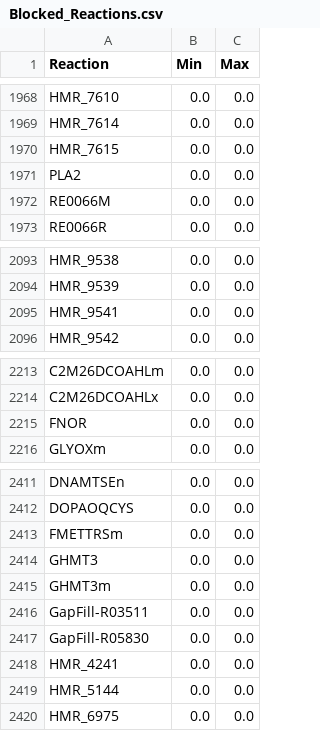
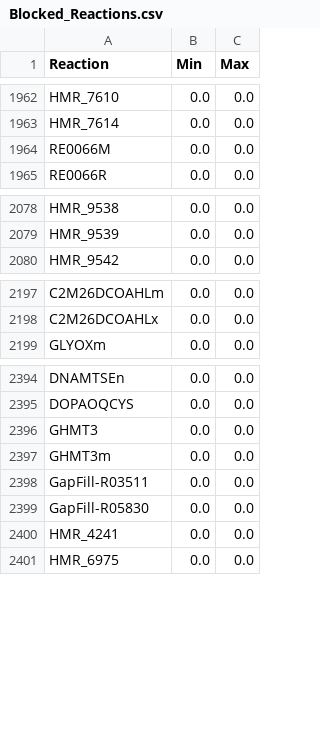
Before and after one commit to LewisLabUCSD/iCHO3K, a CSV file: Notebooks/temp/Blocked_Reactions.csv, drawn as a sheet; only a part is shown, gaps mark what is left out; the diff covers the shown part only.

```diff
--- a/Notebooks/temp/Blocked_Reactions.csv
+++ b/Notebooks/temp/Blocked_Reactions.csv
@@ -1969,4 +1963,2 @@ HMR_7610,0.0,0.0
 HMR_7614,0.0,0.0
-HMR_7615,0.0,0.0
-PLA2,0.0,0.0
 RE0066M,0.0,0.0
@@ -2094,3 +2079,2 @@ HMR_9538,0.0,0.0
 HMR_9539,0.0,0.0
-HMR_9541,0.0,0.0
 HMR_9542,0.0,0.0
@@ -2214,3 +2198,2 @@ C2M26DCOAHLm,0.0,0.0
 C2M26DCOAHLx,0.0,0.0
-FNOR,0.0,0.0
 GLYOXm,0.0,0.0
@@ -2412,3 +2395,2 @@ DNAMTSEn,0.0,0.0
 DOPAOQCYS,0.0,0.0
-FMETTRSm,0.0,0.0
 GHMT3,0.0,0.0
@@ -2418,3 +2400,2 @@ GapFill-R05830,0.0,0.0
 HMR_4241,0.0,0.0
-HMR_5144,0.0,0.0
 HMR_6975,0.0,0.0
```
Also changed, not shown: 15 removed rows elsewhere in this file, Notebooks/temp/FVA_Results.csv, 7 other files.
